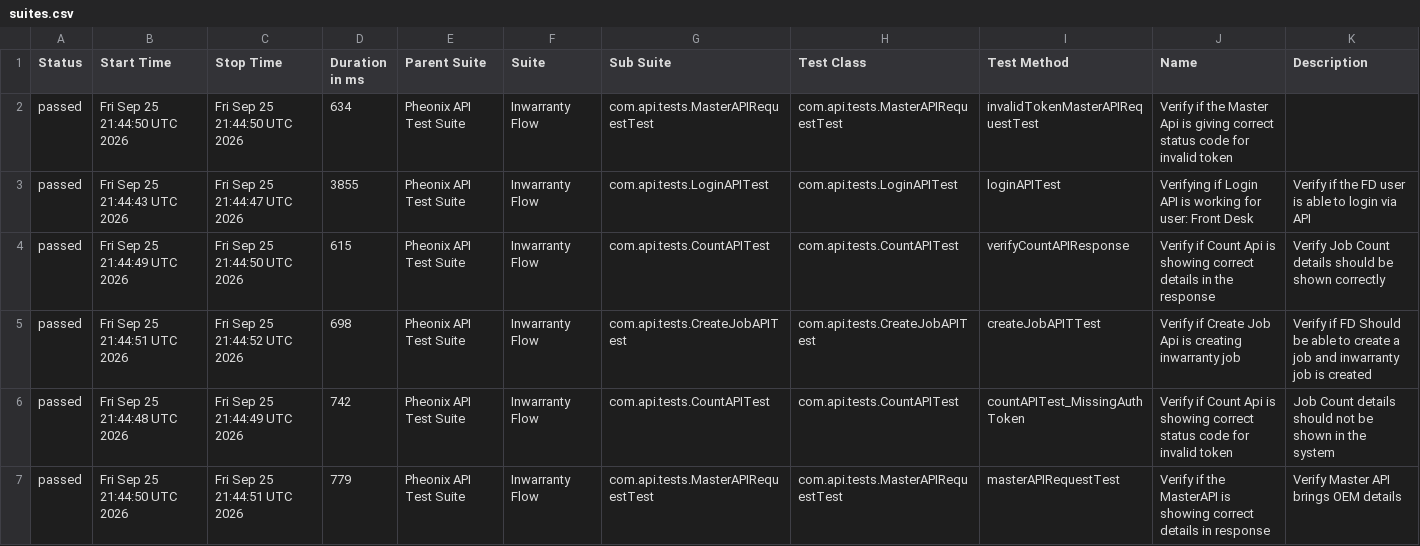
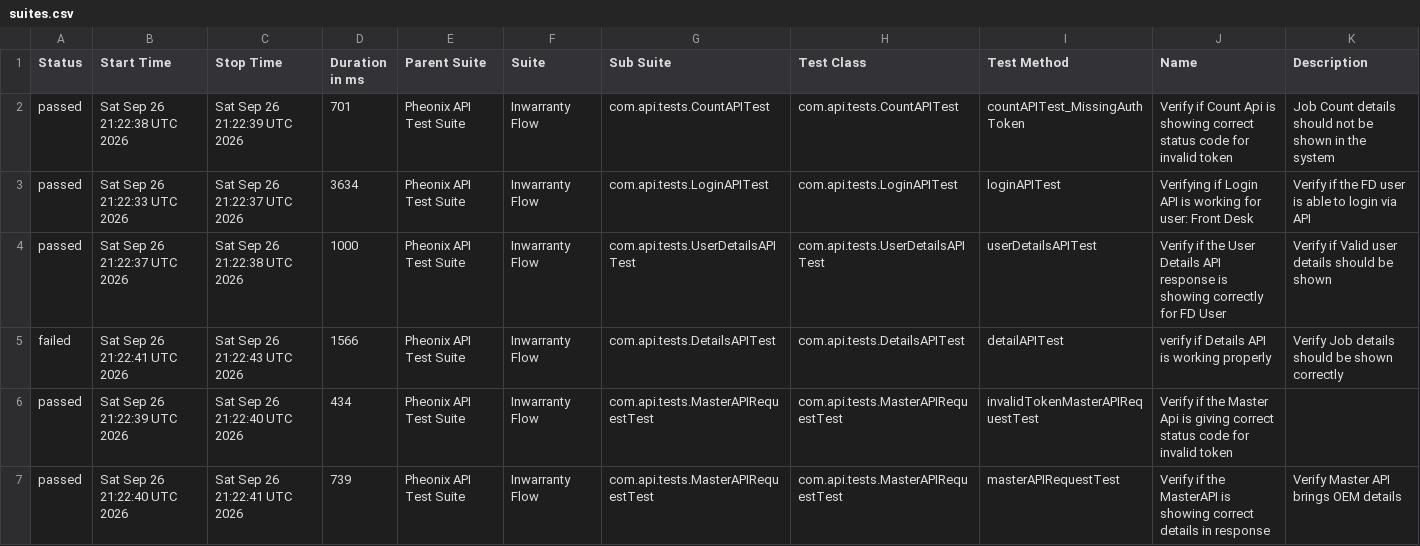
Before and after one commit to AnantKinlekar/PheonixTestAutomationFramework, a CSV file: data/suites.csv, drawn as a sheet; only a part is shown; the diff covers the shown part only.

```diff
--- a/data/suites.csv
+++ b/data/suites.csv
@@ -1,7 +1,7 @@
 "Status","Start Time","Stop Time","Duration in ms","Parent Suite","Suite","Sub Suite","Test Class","Test Method","Name","Description"
-"passed","Fri Sep 25 21:44:50 UTC 2026","Fri Sep 25 21:44:50 UTC 2026","634","Pheonix API Test Suite","Inwarranty Flow","com.api.tests.MasterAPIRequestTest","com.api.tests.MasterAPIRequestTest","invalidTokenMasterAPIRequestTest","Verify if the Master Api is giving correct status code for invalid token",""
-"passed","Fri Sep 25 21:44:43 UTC 2026","Fri Sep 25 21:44:47 UTC 2026","3855","Pheonix API Test Suite","Inwarranty Flow","com.api.tests.LoginAPITest","com.api.tests.LoginAPITest","loginAPITest","Verifying if Login API is working for user: Front Desk","Verify if the FD user is able to login via API"
-"passed","Fri Sep 25 21:44:49 UTC 2026","Fri Sep 25 21:44:50 UTC 2026","615","Pheonix API Test Suite","Inwarranty Flow","com.api.tests.CountAPITest","com.api.tests.CountAPITest","verifyCountAPIResponse","Verify if Count Api is showing correct details in the response","Verify Job Count details should be shown correctly"
-"passed","Fri Sep 25 21:44:51 UTC 2026","Fri Sep 25 21:44:52 UTC 2026","698","Pheonix API Test Suite","Inwarranty Flow","com.api.tests.CreateJobAPITest","com.api.tests.CreateJobAPITest","createJobAPITTest","Verify if Create Job Api is creating inwarranty job","Verify if FD Should be able to create a job and inwarranty job is created"
-"passed","Fri Sep 25 21:44:48 UTC 2026","Fri Sep 25 21:44:49 UTC 2026","742","Pheonix API Test Suite","Inwarranty Flow","com.api.tests.CountAPITest","com.api.tests.CountAPITest","countAPITest_MissingAuthToken","Verify if Count Api is showing correct status code for invalid token","Job Count details should not be shown in the system"
-"passed","Fri Sep 25 21:44:50 UTC 2026","Fri Sep 25 21:44:51 UTC 2026","779","Pheonix API Test Suite","Inwarranty Flow","com.api.tests.MasterAPIRequestTest","com.api.tests.MasterAPIRequestTest","masterAPIRequestTest","Verify if the MasterAPI is showing correct details in response","Verify Master API brings OEM details"
+"passed","Sat Sep 26 21:22:38 UTC 2026","Sat Sep 26 21:22:39 UTC 2026","701","Pheonix API Test Suite","Inwarranty Flow","com.api.tests.CountAPITest","com.api.tests.CountAPITest","countAPITest_MissingAuthToken","Verify if Count Api is showing correct status code for invalid token","Job Count details should not be shown in the system"
+"passed","Sat Sep 26 21:22:33 UTC 2026","Sat Sep 26 21:22:37 UTC 2026","3634","Pheonix API Test Suite","Inwarranty Flow","com.api.tests.LoginAPITest","com.api.tests.LoginAPITest","loginAPITest","Verifying if Login API is working for user: Front Desk","Verify if the FD user is able to login via API"
+"passed","Sat Sep 26 21:22:37 UTC 2026","Sat Sep 26 21:22:38 UTC 2026","1000","Pheonix API Test Suite","Inwarranty Flow","com.api.tests.UserDetailsAPITest","com.api.tests.UserDetailsAPITest","userDetailsAPITest","Verify if the User Details API response is showing correctly for FD User","Verify if Valid user details should be shown"
+"failed","Sat Sep 26 21:22:41 UTC 2026","Sat Sep 26 21:22:43 UTC 2026","1566","Pheonix API Test Suite","Inwarranty Flow","com.api.tests.DetailsAPITest","com.api.tests.DetailsAPITest","detailAPITest","verify if Details API is working properly","Verify Job details should be shown correctly"
+"passed","Sat Sep 26 21:22:39 UTC 2026","Sat Sep 26 21:22:40 UTC 2026","434","Pheonix API Test Suite","Inwarranty Flow","com.api.tests.MasterAPIRequestTest","com.api.tests.MasterAPIRequestTest","invalidTokenMasterAPIRequestTest","Verify if the Master Api is giving correct status code for invalid token",""
+"passed","Sat Sep 26 21:22:40 UTC 2026","Sat Sep 26 21:22:41 UTC 2026","739","Pheonix API Test Suite","Inwarranty Flow","com.api.tests.MasterAPIRequestTest","com.api.tests.MasterAPIRequestTest","masterAPIRequestTest","Verify if the MasterAPI is showing correct details in response","Verify Master API brings OEM details"
```
Also changed, not shown: 1 added row, 1 removed row and 8 edited cells elsewhere in this file, data/behaviors.csv, 52 other files.
